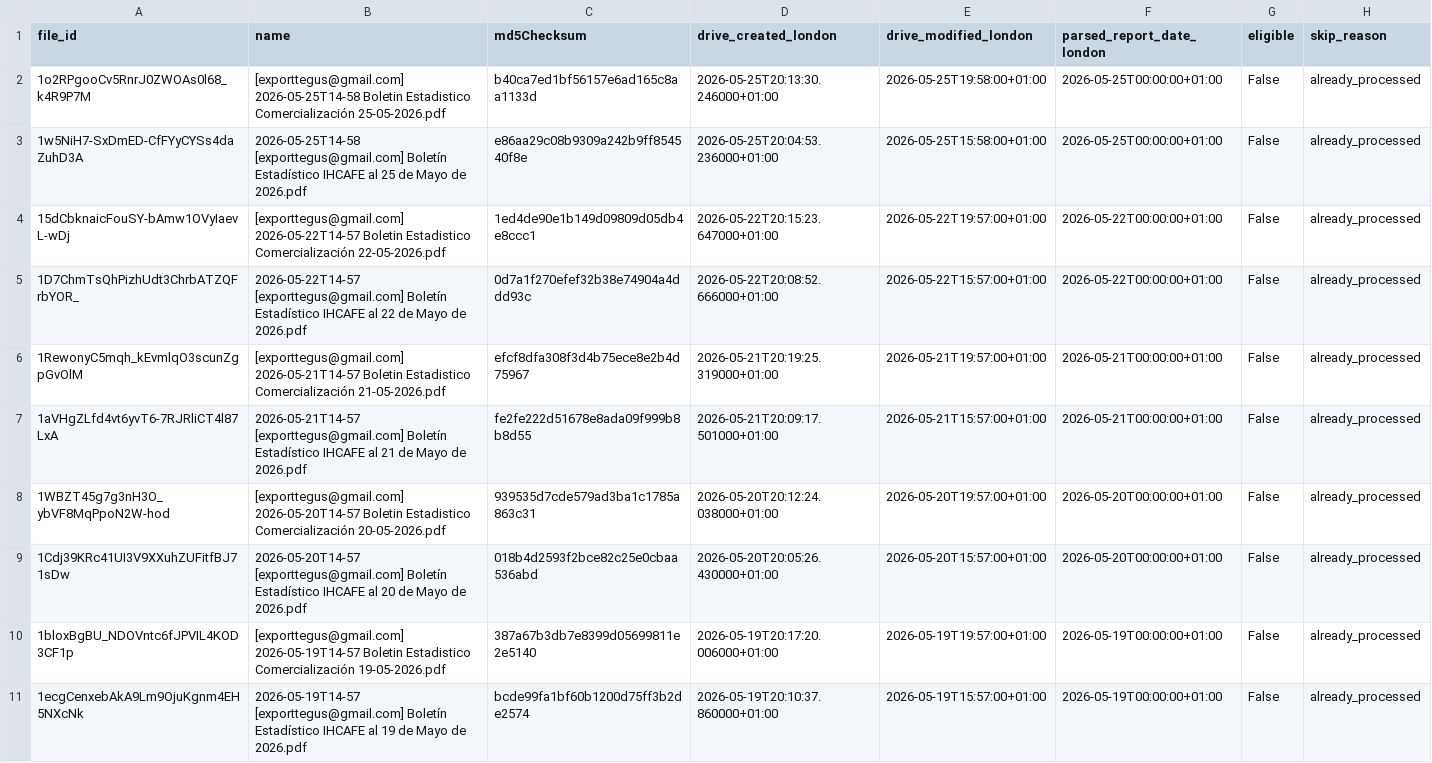
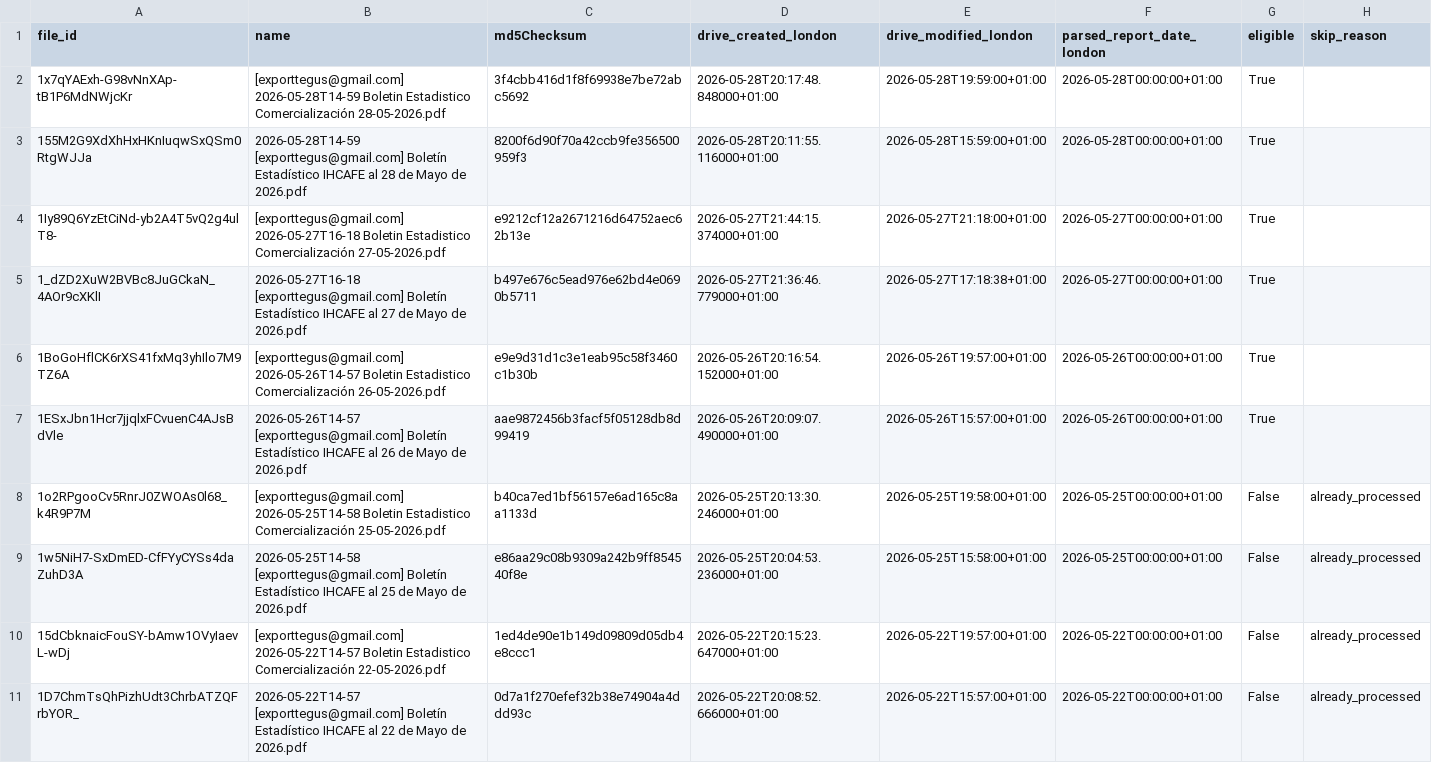
Before and after one commit to JuanDBeltranP/_r, a CSV file: outputs/latest/preflight_latest.csv, drawn as a sheet.

```diff
--- a/outputs/latest/preflight_latest.csv
+++ b/outputs/latest/preflight_latest.csv
@@ -1,2 +1,8 @@
 file_id,name,md5Checksum,drive_created_london,drive_modified_london,parsed_report_date_london,eligible,skip_reason
+1x7qYAExh-G98vNnXAp-tB1P6MdNWjcKr,[exporttegus@gmail.com] 2026-05-28T14-59 Boletin Estadistico Comercialización 28-05-2026.pdf,3f4cbb416d1f8f69938e7be72abc5692,2026-05-28T20:17:48.848000+01:00,2026-05-28T19:59:00+01:00,2026-05-28T00:00:00+01:00,True,
+155M2G9XdXhHxHKnIuqwSxQSm0RtgWJJa,2026-05-28T14-59 [exporttegus@gmail.com] Boletín Estadístico IHCAFE al 28 de Mayo de 2026.pdf,8200f6d90f70a42ccb9fe356500959f3,2026-05-28T20:11:55.116000+01:00,2026-05-28T15:59:00+01:00,2026-05-28T00:00:00+01:00,True,
+1Iy89Q6YzEtCiNd-yb2A4T5vQ2g4ulT8-,[exporttegus@gmail.com] 2026-05-27T16-18 Boletin Estadistico Comercialización 27-05-2026.pdf,e9212cf12a2671216d64752aec62b13e,2026-05-27T21:44:15.374000+01:00,2026-05-27T21:18:00+01:00,2026-05-27T00:00:00+01:00,True,
+1_dZD2XuW2BVBc8JuGCkaN_4AOr9cXKlI,2026-05-27T16-18 [exporttegus@gmail.com] Boletín Estadístico IHCAFE al 27 de Mayo de 2026.pdf,b497e676c5ead976e62bd4e0690b5711,2026-05-27T21:36:46.779000+01:00,2026-05-27T17:18:38+01:00,2026-05-27T00:00:00+01:00,True,
+1BoGoHflCK6rXS41fxMq3yhIlo7M9TZ6A,[exporttegus@gmail.com] 2026-05-26T14-57 Boletin Estadistico Comercialización 26-05-2026.pdf,e9e9d31d1c3e1eab95c58f3460c1b30b,2026-05-26T20:16:54.152000+01:00,2026-05-26T19:57:00+01:00,2026-05-26T00:00:00+01:00,True,
+1ESxJbn1Hcr7jjqlxFCvuenC4AJsBdVle,2026-05-26T14-57 [exporttegus@gmail.com] Boletín Estadístico IHCAFE al 26 de Mayo de 2026.pdf,aae9872456b3facf5f05128db8d99419,2026-05-26T20:09:07.490000+01:00,2026-05-26T15:57:00+01:00,2026-05-26T00:00:00+01:00,True,
 1o2RPgooCv5RnrJ0ZWOAs0l68_k4R9P7M,[exporttegus@gmail.com] 2026-05-25T14-58 Boletin Estadistico Comercialización 25-05-2026.pdf,b40ca7ed1bf56157e6ad165c8aa1133d,2026-05-25T20:13:30.246000+01:00,2026-05-25T19:58:00+01:00,2026-05-25T00:00:00+01:00,False,already_processed
@@ -5,7 +11 @@ file_id,name,md5Checksum,drive_created_london,drive_modified_london,parsed_repor
 1D7ChmTsQhPizhUdt3ChrbATZQFrbYOR_,2026-05-22T14-57 [exporttegus@gmail.com] Boletín Estadístico IHCAFE al 22 de Mayo de 2026.pdf,0d7a1f270efef32b38e74904a4ddd93c,2026-05-22T20:08:52.666000+01:00,2026-05-22T15:57:00+01:00,2026-05-22T00:00:00+01:00,False,already_processed
-1RewonyC5mqh_kEvmlqO3scunZgpGvOlM,[exporttegus@gmail.com] 2026-05-21T14-57 Boletin Estadistico Comercialización 21-05-2026.pdf,efcf8dfa308f3d4b75ece8e2b4d75967,2026-05-21T20:19:25.319000+01:00,2026-05-21T19:57:00+01:00,2026-05-21T00:00:00+01:00,False,already_processed
-1aVHgZLfd4vt6yvT6-7RJRliCT4l87LxA,2026-05-21T14-57 [exporttegus@gmail.com] Boletín Estadístico IHCAFE al 21 de Mayo de 2026.pdf,fe2fe222d51678e8ada09f999b8b8d55,2026-05-21T20:09:17.501000+01:00,2026-05-21T15:57:00+01:00,2026-05-21T00:00:00+01:00,False,already_processed
-1WBZT45g7g3nH3O_ybVF8MqPpoN2W-hod,[exporttegus@gmail.com] 2026-05-20T14-57 Boletin Estadistico Comercialización 20-05-2026.pdf,939535d7cde579ad3ba1c1785a863c31,2026-05-20T20:12:24.038000+01:00,2026-05-20T19:57:00+01:00,2026-05-20T00:00:00+01:00,False,already_processed
-1Cdj39KRc41UI3V9XXuhZUFitfBJ71sDw,2026-05-20T14-57 [exporttegus@gmail.com] Boletín Estadístico IHCAFE al 20 de Mayo de 2026.pdf,018b4d2593f2bce82c25e0cbaa536abd,2026-05-20T20:05:26.430000+01:00,2026-05-20T15:57:00+01:00,2026-05-20T00:00:00+01:00,False,already_processed
-1bloxBgBU_NDOVntc6fJPVIL4KOD3CF1p,[exporttegus@gmail.com] 2026-05-19T14-57 Boletin Estadistico Comercialización 19-05-2026.pdf,387a67b3db7e8399d05699811e2e5140,2026-05-19T20:17:20.006000+01:00,2026-05-19T19:57:00+01:00,2026-05-19T00:00:00+01:00,False,already_processed
-1ecgCenxebAkA9Lm9OjuKgnm4EH5NXcNk,2026-05-19T14-57 [exporttegus@gmail.com] Boletín Estadístico IHCAFE al 19 de Mayo de 2026.pdf,bcde99fa1bf60b1200d75ff3b2de2574,2026-05-19T20:10:37.860000+01:00,2026-05-19T15:57:00+01:00,2026-05-19T00:00:00+01:00,False,already_processed
```
Also changed, not shown: outputs/historical/processed_files.csv, 3 other files.
